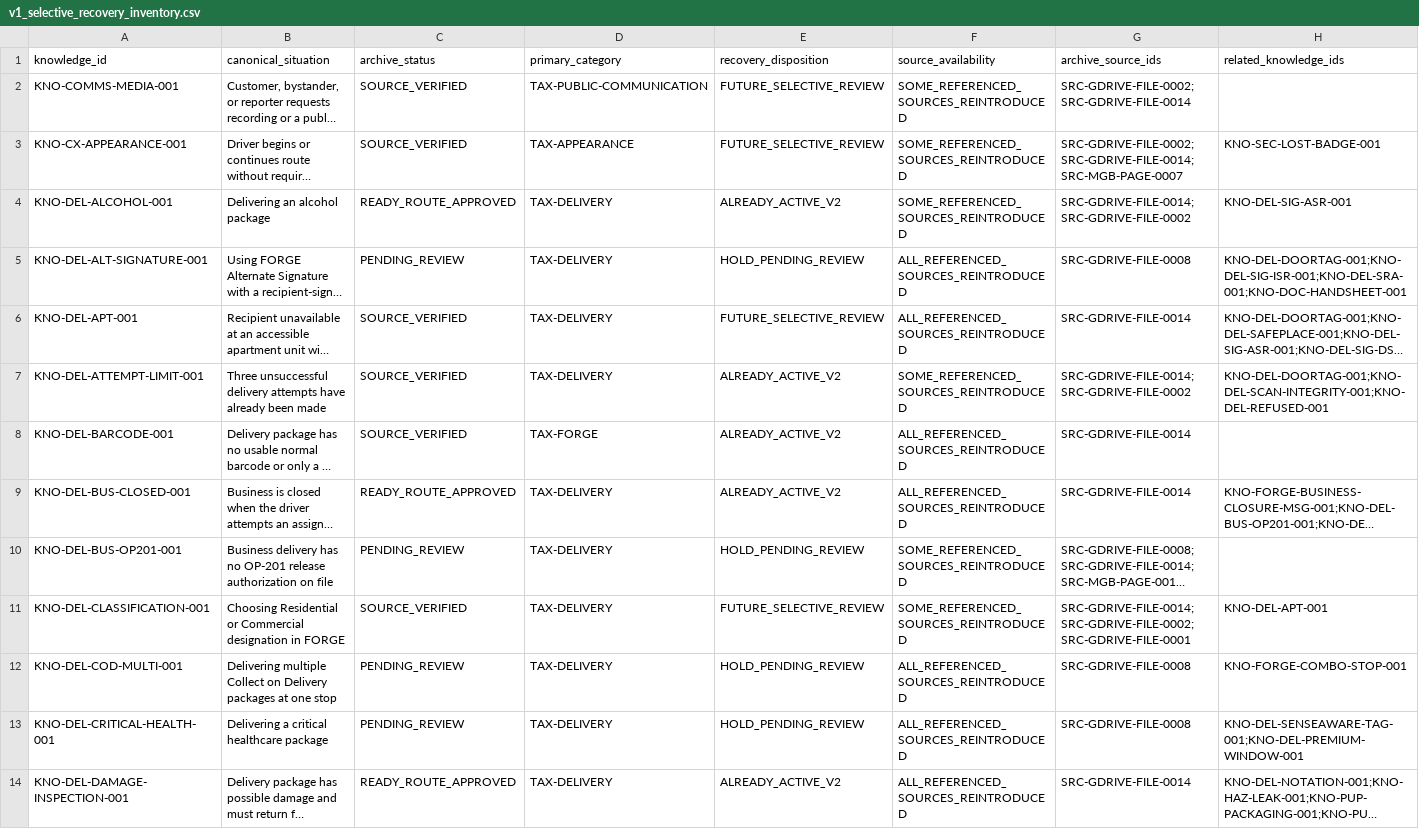
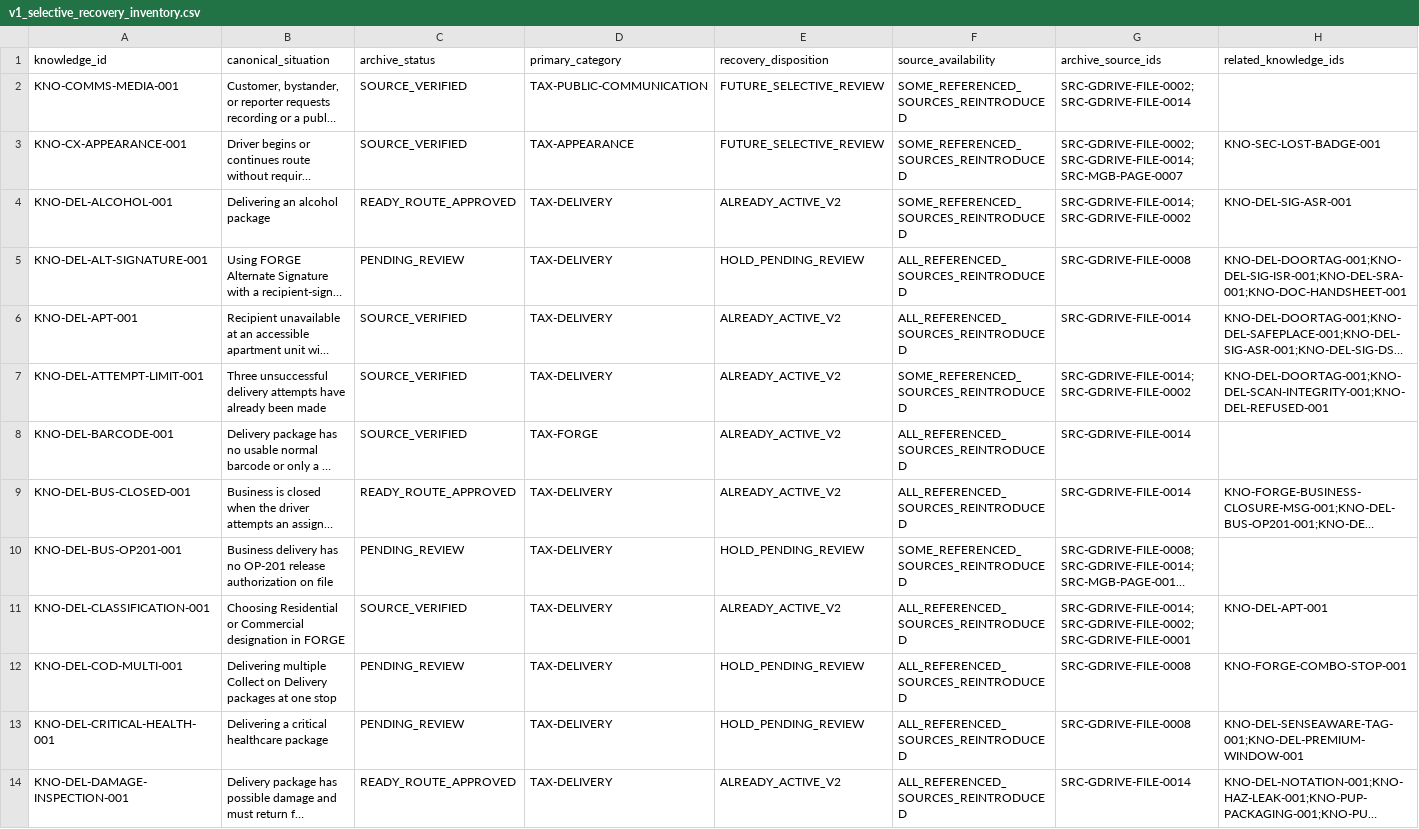
Before and after one commit to metzgerphil/readyroute, a CSV file: research/fedex-ground-driver-knowledge/inventory/v1_selective_recovery_inventory.csv, drawn as a sheet; only a part is shown; long unchanged cells end in …; the diff covers the shown part only; the diff names each change by its address in the sheet, - before the commit and + after, or states it on an @@ line.

Commit message:
Add source-complete RRA knowledge batch

```diff
--- a/research/fedex-ground-driver-knowledge/inventory/v1_selective_recovery_inventory.csv
+++ b/research/fedex-ground-driver-knowledge/inventory/v1_selective_recovery_inventory.csv
-E6 (recovery_disposition): FUTURE_SELECTIVE_REVIEW
+E6 (recovery_disposition): ALREADY_ACTIVE_V2
-E11 (recovery_disposition): FUTURE_SELECTIVE_REVIEW
+E11 (recovery_disposition): ALREADY_ACTIVE_V2
-F11 (source_availability): SOME_REFERENCED_SOURCES_REINTRODUCED
+F11 (source_availability): ALL_REFERENCED_SOURCES_REINTRODUCED
```
Also changed, not shown: 1 added row and 39 edited cells elsewhere in this file, 30 other files.
